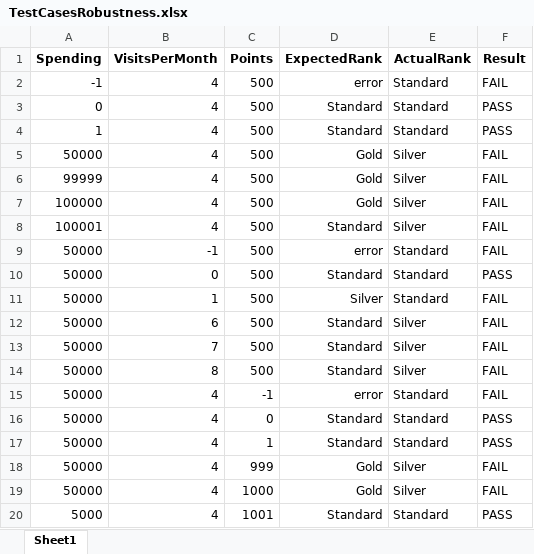
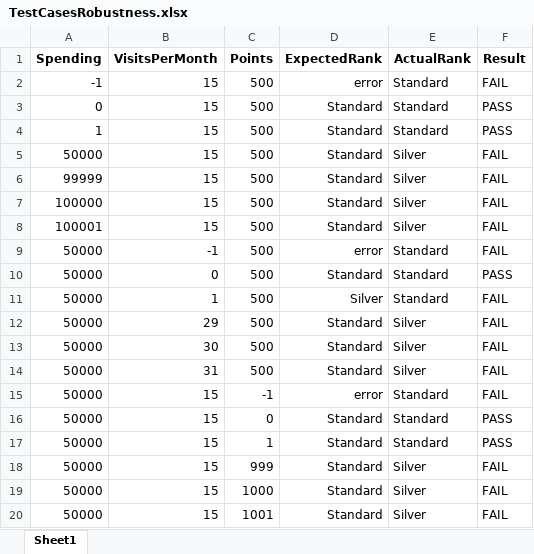
Before and after one commit to PavaDev/QA_Lab4, an Excel workbook: MembershipRanking/src/main/resources/TestCasesRobustness.xlsx, sheet Sheet1, drawn as a sheet; values as stored, in another font and other column widths than the file's, no borders; removed rows and columns are numbered as before the commit, all else as after; the diff names each change by its address in the sheet, - before the commit and + after, or states it on an @@ line.

```diff
--- a/MembershipRanking/src/main/resources/TestCasesRobustness.xlsx (sheet Sheet1)
+++ b/MembershipRanking/src/main/resources/TestCasesRobustness.xlsx (sheet Sheet1)
-B2:B8 (VisitsPerMonth): 4
+B2:B8 (VisitsPerMonth): 15
-D5:D7 (ExpectedRank): Gold
+D5:D7 (ExpectedRank): Standard
-B12 (VisitsPerMonth): 6
+B12 (VisitsPerMonth): 29
-B13 (VisitsPerMonth): 7
+B13 (VisitsPerMonth): 30
-B14 (VisitsPerMonth): 8
+B14 (VisitsPerMonth): 31
-B15:B19 (VisitsPerMonth): 4
+B15:B19 (VisitsPerMonth): 15
-D18:D19 (ExpectedRank): Gold
+D18:D19 (ExpectedRank): Standard
-row 20: 5000 | 4 | 1001 | Standard | Standard | PASS
+row 20: 50000 | 15 | 1001 | Standard | Silver | FAIL
```
Also changed, not shown: 663380019-2_Lab4.xlsx, MembershipRanking/src/main/resources/TestCasesBoundary.xlsx, 3 other files.
